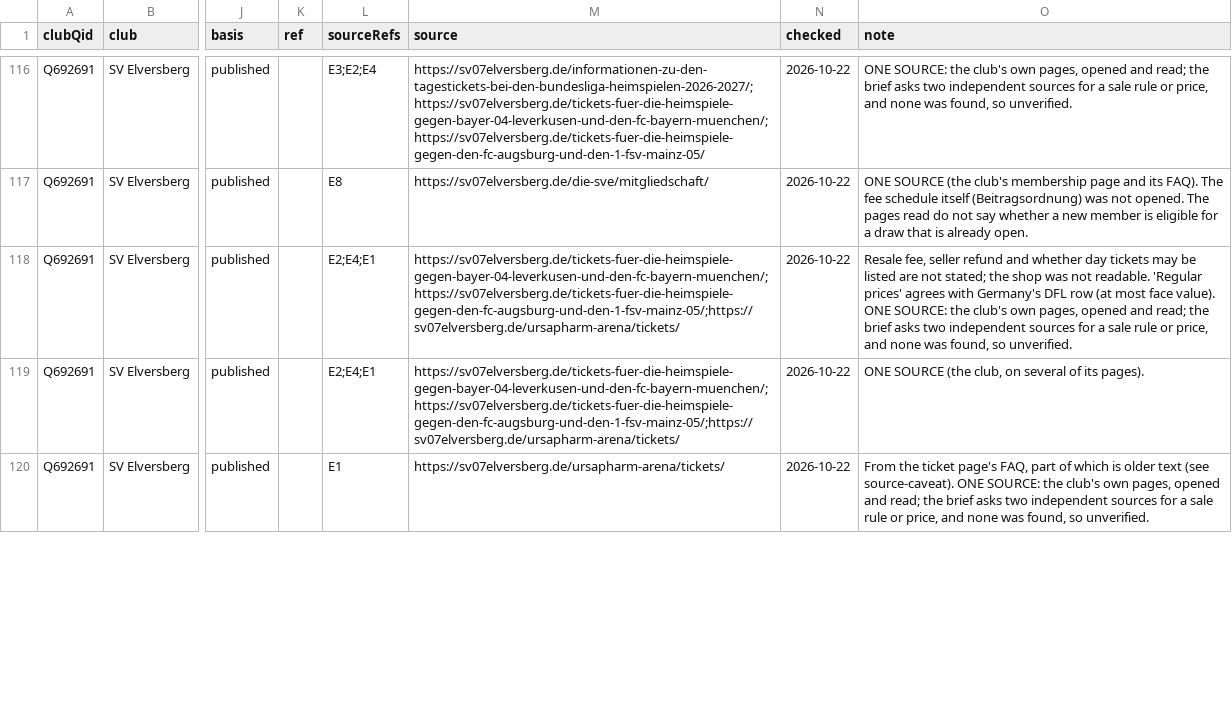
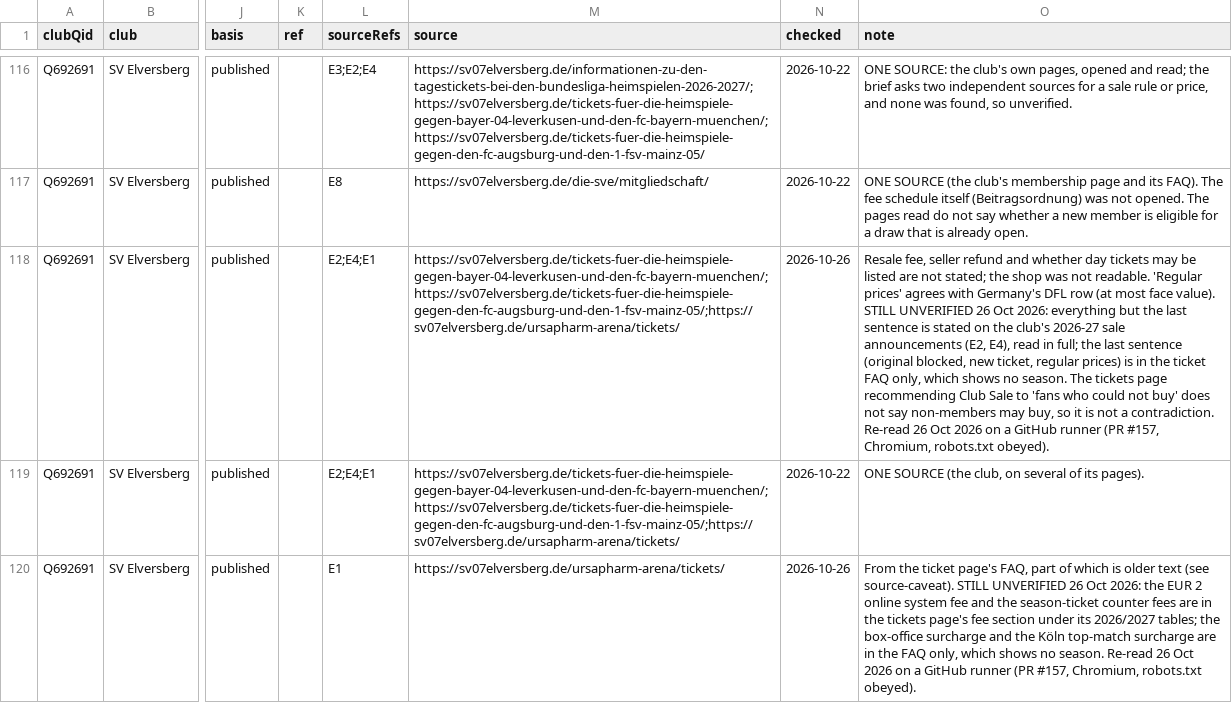
Before and after one commit to AlexGrozavul/Football, a CSV file: data/club-ticket-rules.csv, drawn as a sheet; only a part is shown, gaps mark what is left out; the diff covers the shown part only; the diff names each change by its address in the sheet, - before the commit and + after, or states it on an @@ line.

```diff
--- a/data/club-ticket-rules.csv
+++ b/data/club-ticket-rules.csv
-N118 (checked): 2026-10-22
+N118 (checked): 2026-10-26
-O118 (note): …face value). ONE SOURCE: the club's own pages, opened and read; the brief asks two independent sources for a sale rule or price, and none was found, so unverified.
+O118 (note): …face value). STILL UNVERIFIED 26 Oct 2026: everything but the last sentence is stated on the club's 2026-27 sale announcements (E2, E4), read in full; the last sentence (original blocked, new ticket, regular prices) is in the ticket FAQ only, which shows no season. The tickets page recommending Club Sale to 'fans who could not buy' does not say non-members may buy, so it is not a contradiction. Re-read 26 Oct 2026 on a GitHub runner (PR #157, Chromium, robots.txt obeyed).
-N120 (checked): 2026-10-22
+N120 (checked): 2026-10-26
-O120 (note): …(see source-caveat). ONE SOURCE: the club's own pages, opened and read; the brief asks two independent sources for a sale rule or price, and none was found, so unverified.
+O120 (note): …(see source-caveat). STILL UNVERIFIED 26 Oct 2026: the EUR 2 online system fee and the season-ticket counter fees are in the tickets page's fee section under its 2026/2027 tables; the box-office surcharge and the Köln top-match surcharge are in the FAQ only, which shows no season. Re-read 26 Oct 2026 on a GitHub runner (PR #157, Chromium, robots.txt obeyed).
```
Also changed, not shown: 27 edited cells elsewhere in this file, data/club-ticket-phases.csv, data/ticket-sources.csv, 1 other file.
